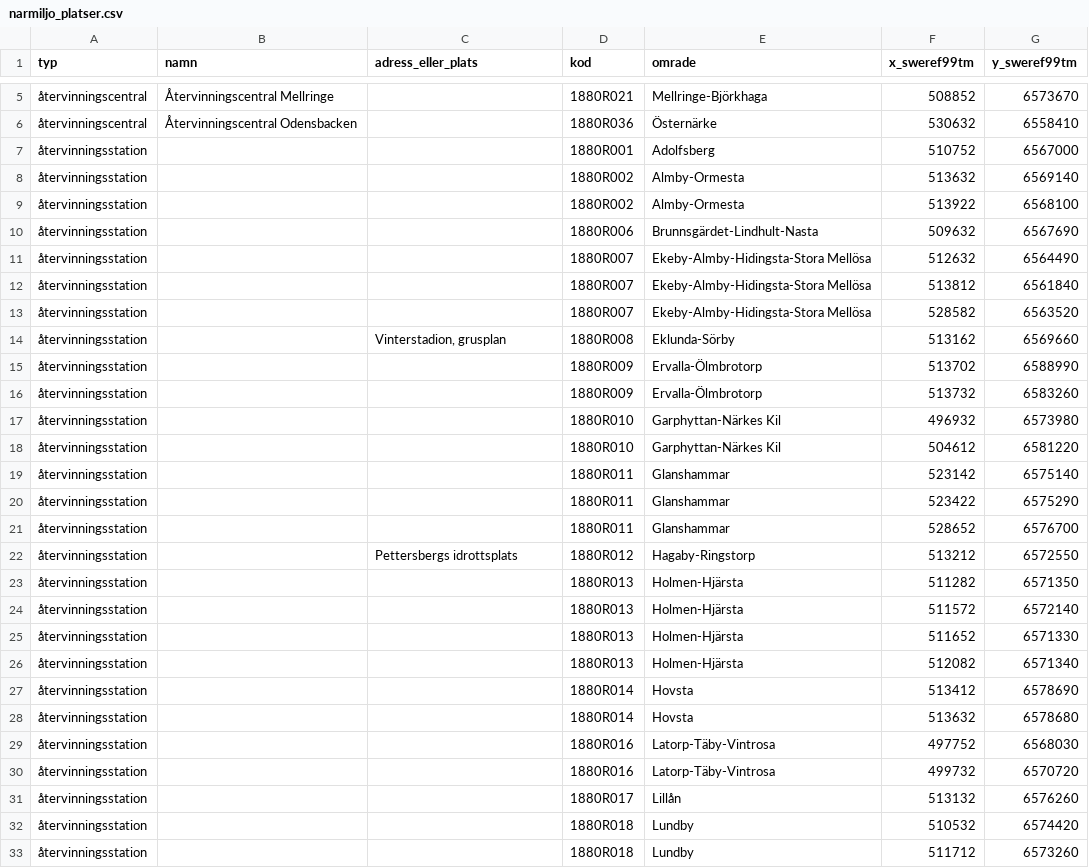
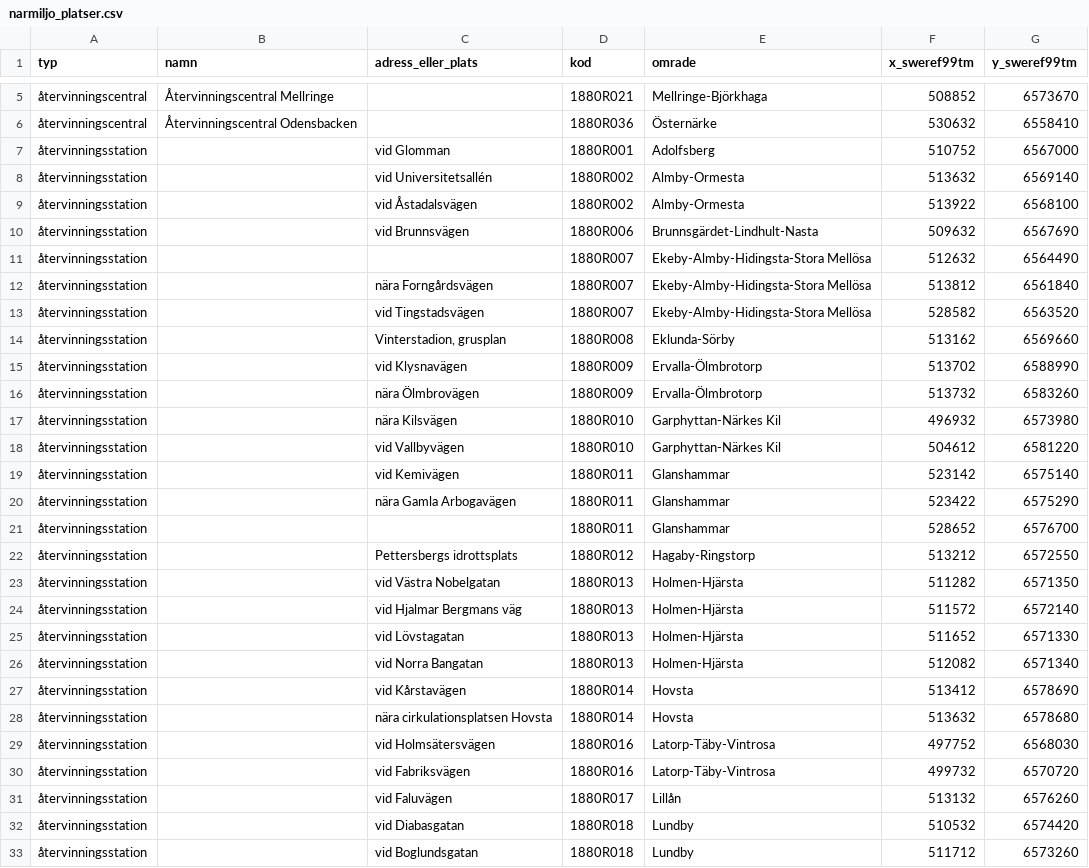
Before and after one commit to JIGS80/orebro360, a CSV file: data/csv/narmiljo_platser.csv, drawn as a sheet; only a part is shown, gaps mark what is left out; the diff covers the shown part only.

```diff
--- a/data/csv/narmiljo_platser.csv
+++ b/data/csv/narmiljo_platser.csv
@@ -6,28 +6,28 @@
 återvinningscentral;Återvinningscentral Odensbacken;;1880R036;Östernärke;530632;6558410
-återvinningsstation;;;1880R001;Adolfsberg;510752;6567000
-återvinningsstation;;;1880R002;Almby-Ormesta;513632;6569140
-återvinningsstation;;;1880R002;Almby-Ormesta;513922;6568100
-återvinningsstation;;;1880R006;Brunnsgärdet-Lindhult-Nasta;509632;6567690
+återvinningsstation;;vid Glomman;1880R001;Adolfsberg;510752;6567000
+återvinningsstation;;vid Universitetsallén;1880R002;Almby-Ormesta;513632;6569140
+återvinningsstation;;vid Åstadalsvägen;1880R002;Almby-Ormesta;513922;6568100
+återvinningsstation;;vid Brunnsvägen;1880R006;Brunnsgärdet-Lindhult-Nasta;509632;6567690
 återvinningsstation;;;1880R007;Ekeby-Almby-Hidingsta-Stora Mellösa;512632;6564490
-återvinningsstation;;;1880R007;Ekeby-Almby-Hidingsta-Stora Mellösa;513812;6561840
-återvinningsstation;;;1880R007;Ekeby-Almby-Hidingsta-Stora Mellösa;528582;6563520
+återvinningsstation;;nära Forngårdsvägen;1880R007;Ekeby-Almby-Hidingsta-Stora Mellösa;513812;6561840
+återvinningsstation;;vid Tingstadsvägen;1880R007;Ekeby-Almby-Hidingsta-Stora Mellösa;528582;6563520
 återvinningsstation;;Vinterstadion, grusplan;1880R008;Eklunda-Sörby;513162;6569660
-återvinningsstation;;;1880R009;Ervalla-Ölmbrotorp;513702;6588990
-återvinningsstation;;;1880R009;Ervalla-Ölmbrotorp;513732;6583260
-återvinningsstation;;;1880R010;Garphyttan-Närkes Kil;496932;6573980
-återvinningsstation;;;1880R010;Garphyttan-Närkes Kil;504612;6581220
-återvinningsstation;;;1880R011;Glanshammar;523142;6575140
-återvinningsstation;;;1880R011;Glanshammar;523422;6575290
+återvinningsstation;;vid Klysnavägen;1880R009;Ervalla-Ölmbrotorp;513702;6588990
+återvinningsstation;;nära Ölmbrovägen;1880R009;Ervalla-Ölmbrotorp;513732;6583260
+återvinningsstation;;nära Kilsvägen;1880R010;Garphyttan-Närkes Kil;496932;6573980
+återvinningsstation;;vid Vallbyvägen;1880R010;Garphyttan-Närkes Kil;504612;6581220
+återvinningsstation;;vid Kemivägen;1880R011;Glanshammar;523142;6575140
+återvinningsstation;;nära Gamla Arbogavägen;1880R011;Glanshammar;523422;6575290
 återvinningsstation;;;1880R011;Glanshammar;528652;6576700
 återvinningsstation;;Pettersbergs idrottsplats;1880R012;Hagaby-Ringstorp;513212;6572550
-återvinningsstation;;;1880R013;Holmen-Hjärsta;511282;6571350
-återvinningsstation;;;1880R013;Holmen-Hjärsta;511572;6572140
-återvinningsstation;;;1880R013;Holmen-Hjärsta;511652;6571330
-återvinningsstation;;;1880R013;Holmen-Hjärsta;512082;6571340
-återvinningsstation;;;1880R014;Hovsta;513412;6578690
-återvinningsstation;;;1880R014;Hovsta;513632;6578680
-återvinningsstation;;;1880R016;Latorp-Täby-Vintrosa;497752;6568030
-återvinningsstation;;;1880R016;Latorp-Täby-Vintrosa;499732;6570720
-återvinningsstation;;;1880R017;Lillån;513132;6576260
-återvinningsstation;;;1880R018;Lundby;510532;6574420
-återvinningsstation;;;1880R018;Lundby;511712;6573260
+återvinningsstation;;vid Västra Nobelgatan;1880R013;Holmen-Hjärsta;511282;6571350
+återvinningsstation;;vid Hjalmar Bergmans väg;1880R013;Holmen-Hjärsta;511572;6572140
+återvinningsstation;;vid Lövstagatan;1880R013;Holmen-Hjärsta;511652;6571330
+återvinningsstation;;vid Norra Bangatan;1880R013;Holmen-Hjärsta;512082;6571340
+återvinningsstation;;vid Kårstavägen;1880R014;Hovsta;513412;6578690
+återvinningsstation;;nära cirkulationsplatsen Hovsta;1880R014;Hovsta;513632;6578680
+återvinningsstation;;vid Holmsätersvägen;1880R016;Latorp-Täby-Vintrosa;497752;6568030
+återvinningsstation;;vid Fabriksvägen;1880R016;Latorp-Täby-Vintrosa;499732;6570720
+återvinningsstation;;vid Faluvägen;1880R017;Lillån;513132;6576260
+återvinningsstation;;vid Diabasgatan;1880R018;Lundby;510532;6574420
+återvinningsstation;;vid Boglundsgatan;1880R018;Lundby;511712;6573260
```
Also changed, not shown: 23 edited cells elsewhere in this file, 8 other files.
